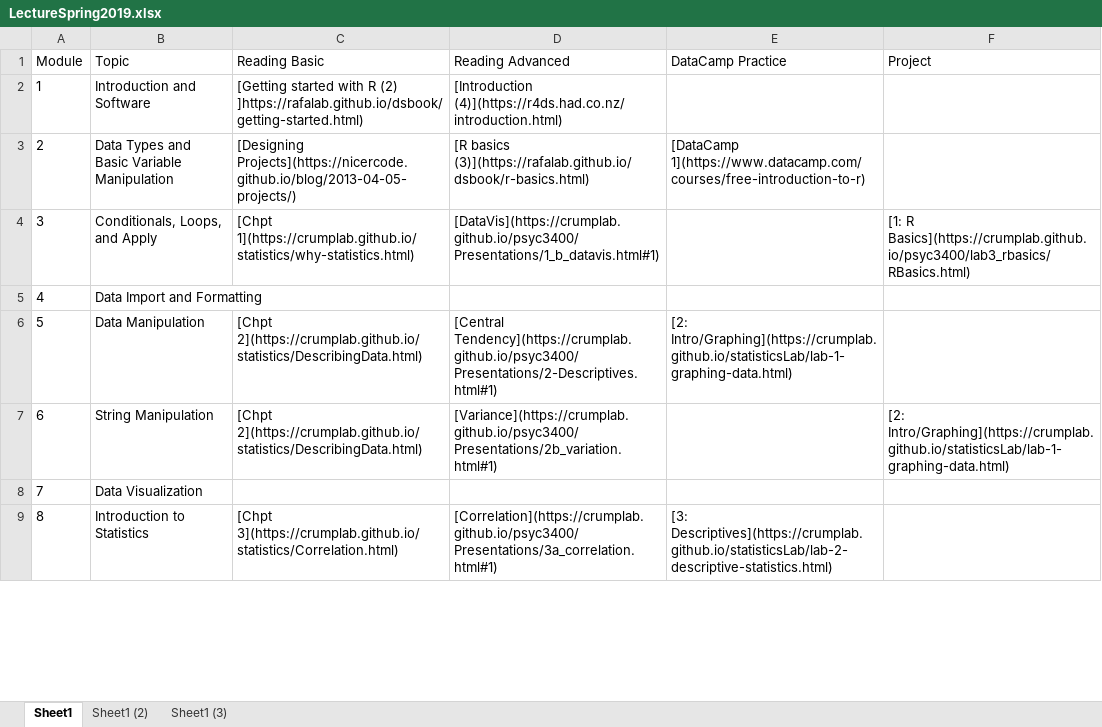
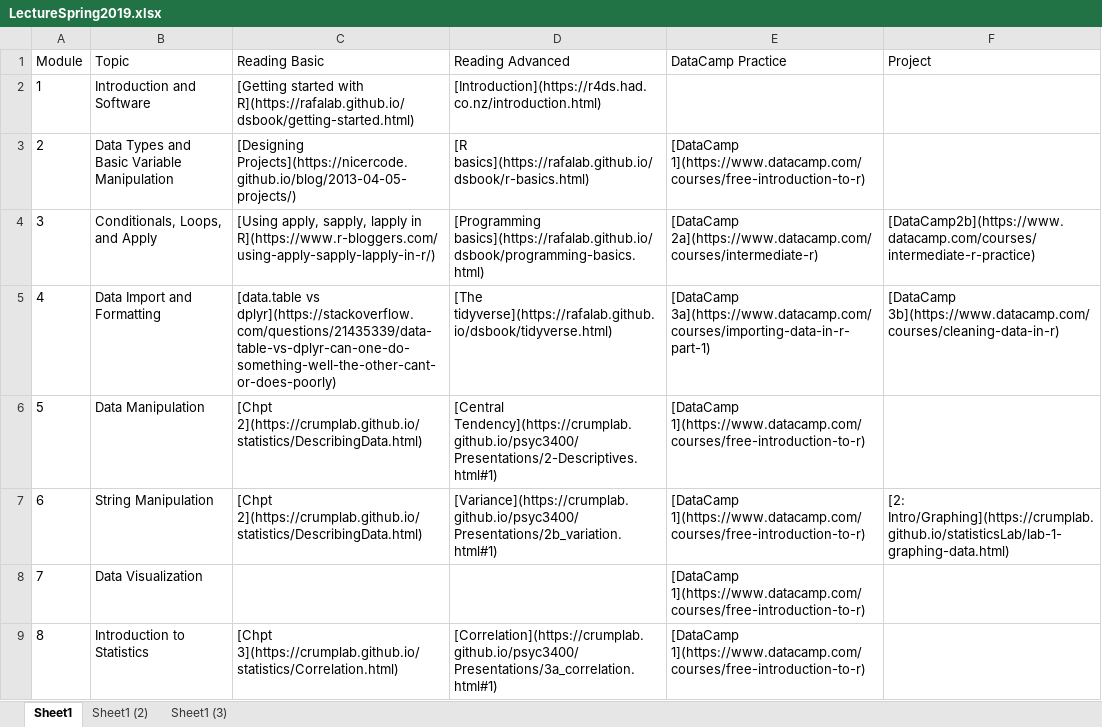
Before and after one commit to FUenal/dataism, an Excel workbook: LectureSpring2019.xlsx, sheet Sheet1, drawn as a sheet; only a part is shown; values as stored, in another font and other column widths than the file's, no borders; the diff covers the shown part only; the diff names each change by its address in the sheet, - before the commit and + after, or states it on an @@ line.

```diff
--- a/LectureSpring2019.xlsx (sheet Sheet1)
+++ b/LectureSpring2019.xlsx (sheet Sheet1)
-C2 (Reading Basic): …started with R (2) ]https://rafalab.github.io/dsbook/getting-started.html)
+C2 (Reading Basic): …started with R](https://rafalab.github.io/dsbook/getting-started.html)
-D2 (Reading Advanced): [Introduction (4)](https://r4ds.had.co.nz/introduction.html)
+D2 (Reading Advanced): [Introduction](https://r4ds.had.co.nz/introduction.html)
-D3 (Reading Advanced): [R basics (3)](https://rafalab.github.io/dsbook/r-basics.html)
+D3 (Reading Advanced): [R basics](https://rafalab.github.io/dsbook/r-basics.html)
-C4 (Reading Basic): [Chpt 1](https://crumplab.github.io/statistics/why-statistics.html)
+C4 (Reading Basic): [Using apply, sapply, lapply in R](https://www.r-bloggers.com/using-apply-sapply-lapply-in-r/)
-D4 (Reading Advanced): [DataVis](https://crumplab.github.io/psyc3400/Presentations/1_b_datavis.html#1)
+D4 (Reading Advanced): [Programming basics](https://rafalab.github.io/dsbook/programming-basics.html)
-E4 (DataCamp Practice): (empty)
+E4 (DataCamp Practice): [DataCamp 2a](https://www.datacamp.com/courses/intermediate-r)
-F4 (Project): [1: R Basics](https://crumplab.github.io/psyc3400/lab3_rbasics/RBasics.html)
+F4 (Project): [DataCamp2b](https://www.datacamp.com/courses/intermediate-r-practice)
-C5 (Reading Basic): (empty)
+C5 (Reading Basic): [data.table vs dplyr](https://stackoverflow.com/questions/21435339/data-table-vs-dplyr-can-one-do-something-well-the-other-cant-or-does-poorly)
-D5 (Reading Advanced): (empty)
+D5 (Reading Advanced): [The tidyverse](https://rafalab.github.io/dsbook/tidyverse.html)
-E5 (DataCamp Practice): (empty)
+E5 (DataCamp Practice): [DataCamp 3a](https://www.datacamp.com/courses/importing-data-in-r-part-1)
-F5 (Project): (empty)
+F5 (Project): [DataCamp 3b](https://www.datacamp.com/courses/cleaning-data-in-r)
-E6 (DataCamp Practice): [2: Intro/Graphing](https://crumplab.github.io/statisticsLab/lab-1-graphing-data.html)
+E6 (DataCamp Practice): [DataCamp 1](https://www.datacamp.com/courses/free-introduction-to-r)
-E7:E8 (DataCamp Practice): (empty)
+E7:E8 (DataCamp Practice): [DataCamp 1](https://www.datacamp.com/courses/free-introduction-to-r)
-E9 (DataCamp Practice): [3: Descriptives](https://crumplab.github.io/statisticsLab/lab-2-descriptive-statistics.html)
+E9 (DataCamp Practice): [DataCamp 1](https://www.datacamp.com/courses/free-introduction-to-r)
```
Also changed, not shown: 8 edited cells elsewhere in this sheet, docs/LectureSpring2019.xlsx, 1 other file.
